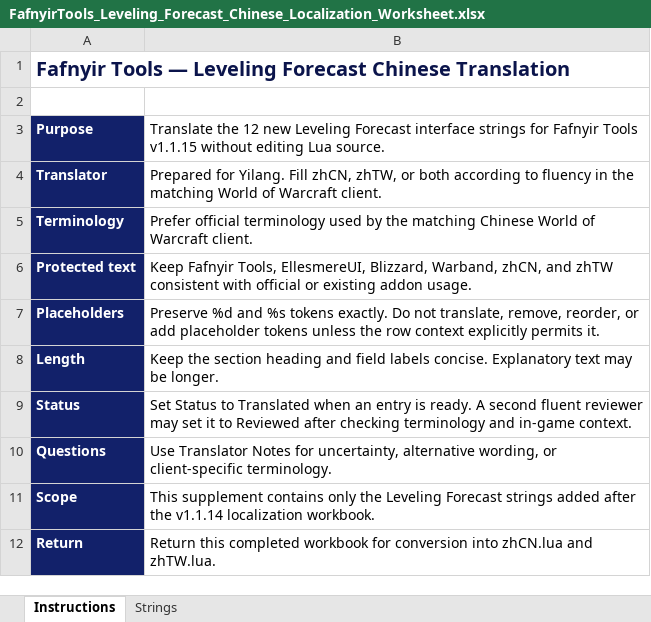
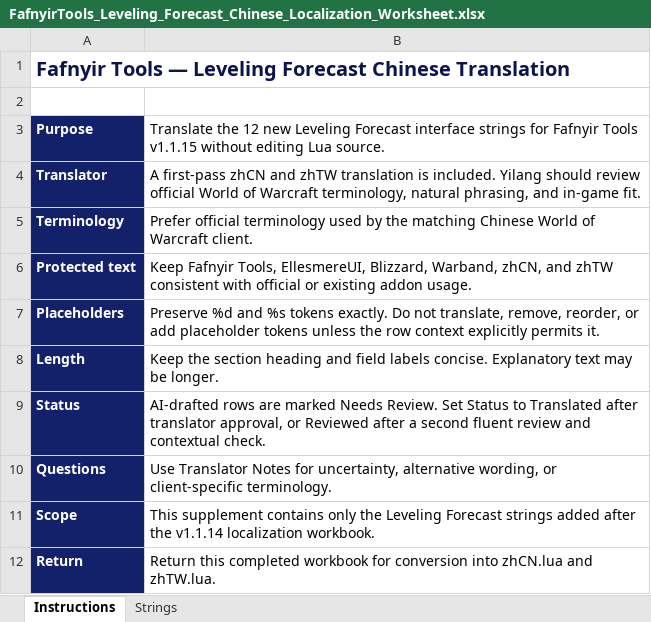
Before and after one commit to Fafnyir/FafnyirTools, an Excel workbook: docs/localization/FafnyirTools_Leveling_Forecast_Chinese_Localization_Worksheet.xlsx, sheet Instructions, drawn as a sheet; values as stored, in another font and other column widths than the file's, no borders; the diff names each change by its address in the sheet, - before the commit and + after, or states it on an @@ line.

Commit message:
Prefill Chinese Leveling Forecast translations

```diff
--- a/docs/localization/FafnyirTools_Leveling_Forecast_Chinese_Localization_Worksheet.xlsx (sheet Instructions)
+++ b/docs/localization/FafnyirTools_Leveling_Forecast_Chinese_Localization_Worksheet.xlsx (sheet Instructions)
-B4: Prepared for Yilang. Fill zhCN, zhTW, or both according to fluency in the matching World of Warcraft client.
+B4: A first-pass zhCN and zhTW translation is included. Yilang should review official World of Warcraft terminology, natural phrasing, and in-game fit.
-B9: Set Status to Translated when an entry is ready. A second fluent reviewer may set it to Reviewed after checking terminology and in-game context.
+B9: AI-drafted rows are marked Needs Review. Set Status to Translated after translator approval, or Reviewed after a second fluent review and contextual check.
```
Also changed, not shown: sheet Strings, 3 other files.
